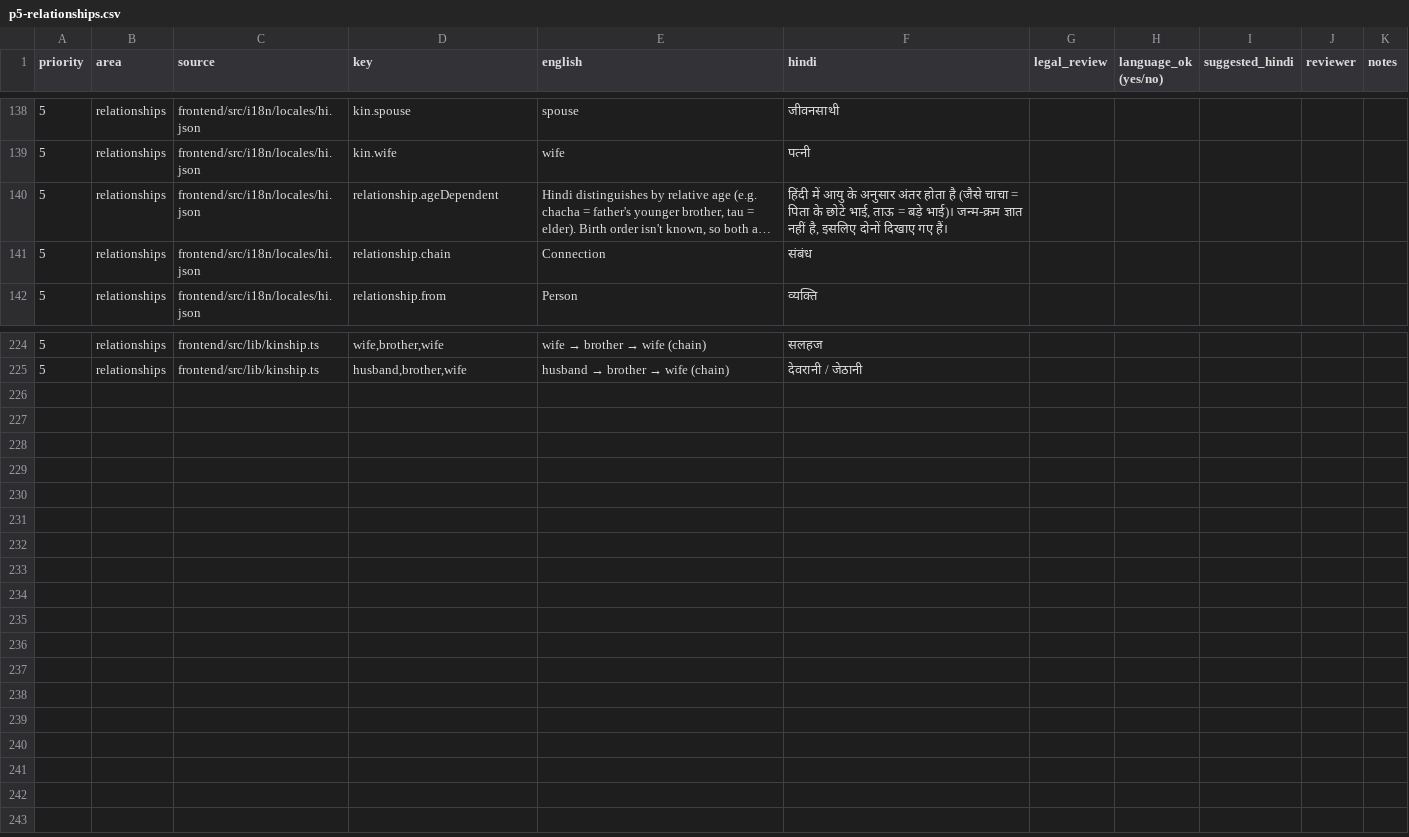
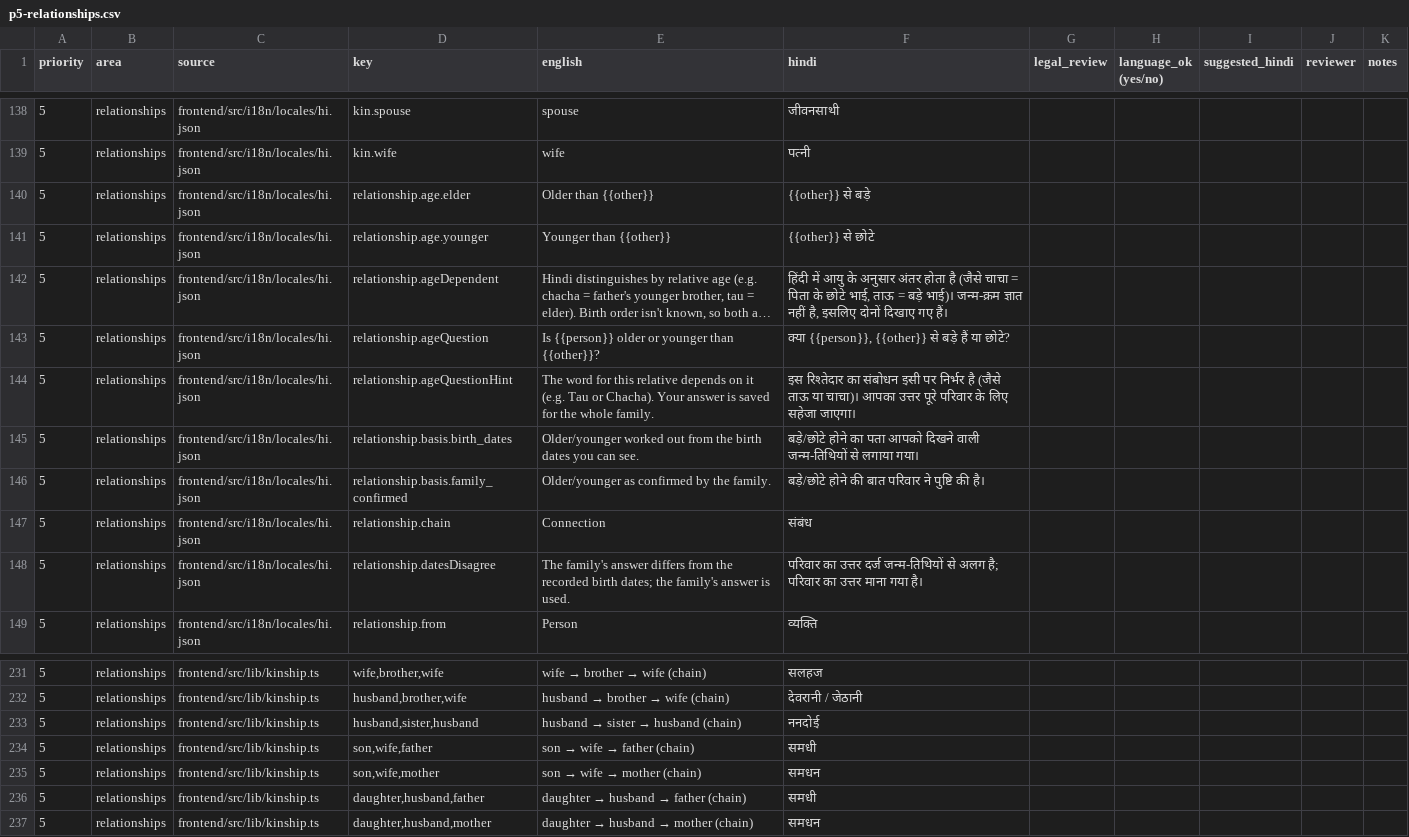
Before and after one commit to ManishPandey21/Vanshavali, a CSV file: docs/localization/hindi-review/p5-relationships.csv, drawn as a sheet; only a part is shown, gaps mark what is left out; long unchanged cells end in …; the diff names each change by its address in the sheet, - before the commit and + after, or states it on an @@ line.

```diff
--- a/docs/localization/hindi-review/p5-relationships.csv
+++ b/docs/localization/hindi-review/p5-relationships.csv
+row 140: 5 | relationships | frontend/src/i18n/locales/hi.json | relationship.age.elder | Older than {{other}} | {{other}} से बड़े
+row 141: 5 | relationships | frontend/src/i18n/locales/hi.json | relationship.age.younger | Younger than {{other}} | {{other}} से छोटे
+row 143: 5 | relationships | frontend/src/i18n/locales/hi.json | relationship.ageQuestion | Is {{person}} older or younger than {{other}}? | क्या {{person}}, {{other}} से बड़े हैं या छोटे?
+row 144: 5 | relationships | frontend/src/i18n/locales/hi.json | relationship.ageQuestionHint | The word for this relative depends on it (e.g. Tau or Chacha). Your answer is saved for the whole family. | इस रिश्तेदार का संबोधन इसी पर निर्भर है (जैसे ताऊ या चाचा)। आपका उत्तर पूरे परिवार के लिए सहेजा जाएगा।
+row 145: 5 | relationships | frontend/src/i18n/locales/hi.json | relationship.basis.birth_dates | Older/younger worked out from the birth dates you can see. | बड़े/छोटे होने का पता आपको दिखने वाली जन्म-तिथियों से लगाया गया।
+row 146: 5 | relationships | frontend/src/i18n/locales/hi.json | relationship.basis.family_confirmed | Older/younger as confirmed by the family. | बड़े/छोटे होने की बात परिवार ने पुष्टि की है।
+row 148: 5 | relationships | frontend/src/i18n/locales/hi.json | relationship.datesDisagree | The family's answer differs from the recorded birth dates; the family's answer is used. | परिवार का उत्तर दर्ज जन्म-तिथियों से अलग है; परिवार का उत्तर माना गया है।
+row 233: 5 | relationships | frontend/src/lib/kinship.ts | husband,sister,husband | husband → sister → husband (chain) | ननदोई
+row 234: 5 | relationships | frontend/src/lib/kinship.ts | son,wife,father | son → wife → father (chain) | समधी
+row 235: 5 | relationships | frontend/src/lib/kinship.ts | son,wife,mother | son → wife → mother (chain) | समधन
+row 236: 5 | relationships | frontend/src/lib/kinship.ts | daughter,husband,father | daughter → husband → father (chain) | समधी
+row 237: 5 | relationships | frontend/src/lib/kinship.ts | daughter,husband,mother | daughter → husband → mother (chain) | समधन
```
Also changed, not shown: docs/localization/hindi-review/p1-consent.csv, docs/localization/hindi-review/p2-privacy.csv, 8 other files.
